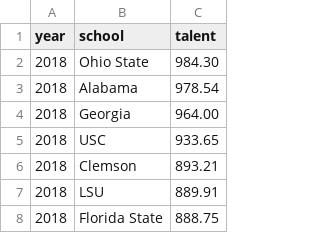
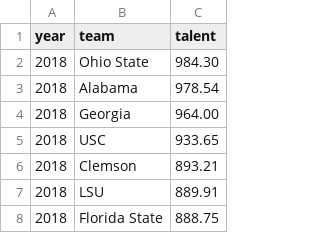
Before and after one commit to nateykang/BROWN-DL-FINAL, a CSV file: data/team_talent_2018.csv, drawn as a sheet; only a part is shown.

```diff
--- a/data/team_talent_2018.csv
+++ b/data/team_talent_2018.csv
@@ -1,2 +1,2 @@
-year,school,talent
+year,team,talent
 2018,Ohio State,984.30
```
Also changed, not shown: 4 other files.
